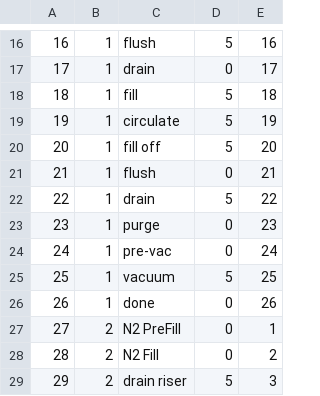
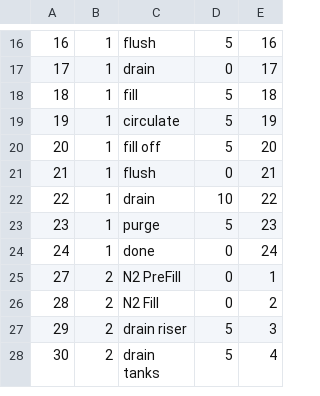
Before and after one commit to james-barnard/nitrobrew, a CSV file: data/real_steps.csv, drawn as a sheet; only a part is shown, gaps mark what is left out; the shorter side is filled out with more unchanged rows.

```diff
--- a/data/real_steps.csv
+++ b/data/real_steps.csv
@@ -21,7 +21,5 @@
 21,1,flush,0,21
-22,1,drain,5,22
-23,1,purge,0,23
-24,1,pre-vac,0,24
-25,1,vacuum,5,25
-26,1,done,0,26
+22,1,drain,10,22
+23,1,purge,5,23
+24,1,done,0,24
 27,2,N2 PreFill,0,1
```
Also changed, not shown: data/real_states.csv, 2 other files.
